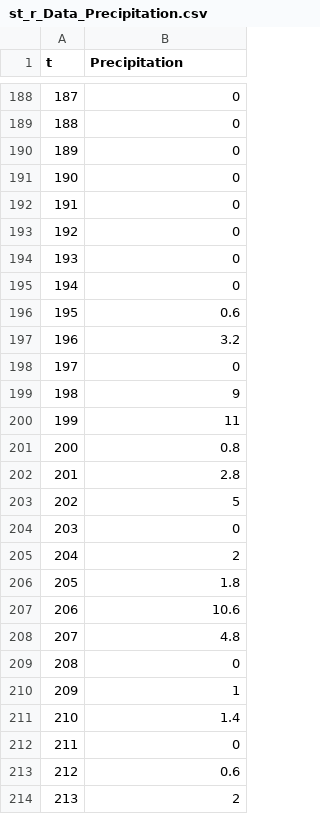
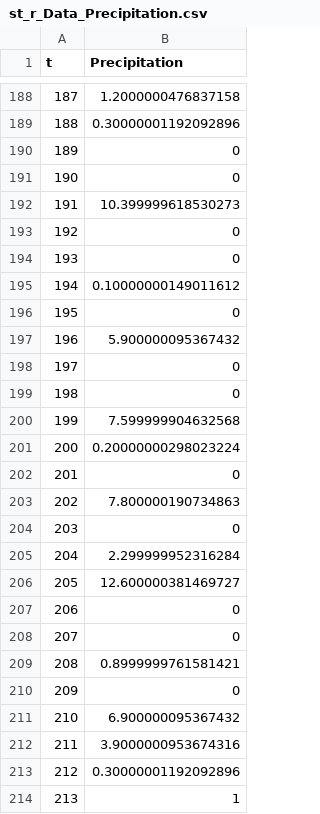
Before and after one commit to cesaraustralia/EndoSim, a CSV file: Data/st_r_Data_Precipitation.csv, drawn as a sheet; only a part is shown, gaps mark what is left out; the diff covers the shown part only.

```diff
--- a/Data/st_r_Data_Precipitation.csv
+++ b/Data/st_r_Data_Precipitation.csv
@@ -188,27 +188,27 @@ t,Precipitation
-187,0
-188,0
+187,1.2000000476837158
+188,0.30000001192092896
 189,0
 190,0
-191,0
+191,10.399999618530273
 192,0
 193,0
-194,0
-195,0.6
-196,3.2
+194,0.10000000149011612
+195,0
+196,5.900000095367432
 197,0
-198,9
-199,11
-200,0.8
-201,2.8
-202,5
+198,0
+199,7.599999904632568
+200,0.20000000298023224
+201,0
+202,7.800000190734863
 203,0
-204,2
-205,1.8
-206,10.6
-207,4.8
-208,0
-209,1
-210,1.4
-211,0
-212,0.6
-213,2
+204,2.299999952316284
+205,12.600000381469727
+206,0
+207,0
+208,0.8999999761581421
+209,0
+210,6.900000095367432
+211,3.9000000953674316
+212,0.30000001192092896
+213,1
```
Also changed, not shown: 157 edited cells elsewhere in this file, Data/st_r_Data_Temperature.csv, 22 other files.
